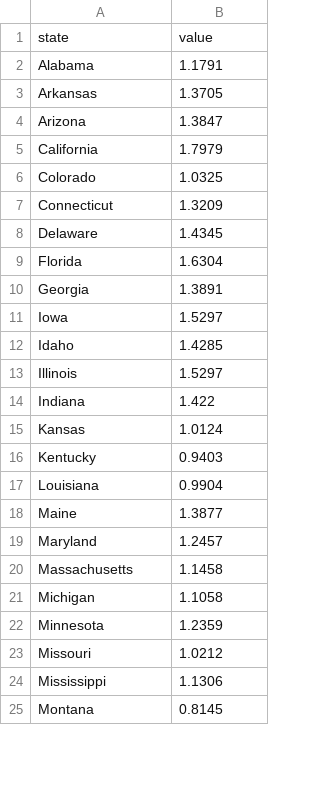
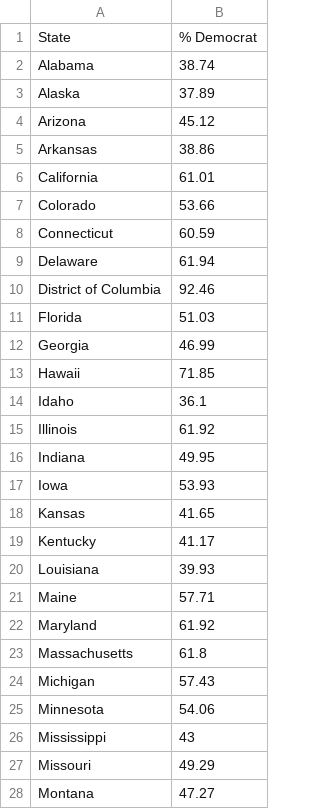
Before and after one commit to blockspring/usmap, a CSV file: sample_data.csv, drawn as a sheet; only a part is shown; the diff covers the shown part only.

```diff
--- a/sample_data.csv
+++ b/sample_data.csv
@@ -1,25 +1,28 @@
-state,value
-Alabama,1.1791
-Arkansas,1.3705
-Arizona,1.3847
-California,1.7979
-Colorado,1.0325
-Connecticut,1.3209
-Delaware,1.4345
-Florida,1.6304
-Georgia,1.3891
-Iowa,1.5297
-Idaho,1.4285
-Illinois,1.5297
-Indiana,1.422
-Kansas,1.0124
-Kentucky,0.9403
-Louisiana,0.9904
-Maine,1.3877
-Maryland,1.2457
-Massachusetts,1.1458
-Michigan,1.1058
-Minnesota,1.2359
-Missouri,1.0212
-Mississippi,1.1306
-Montana,0.8145
+State,% Democrat
+Alabama,38.74
+Alaska,37.89
+Arizona,45.12
+Arkansas,38.86
+California,61.01
+Colorado,53.66
+Connecticut,60.59
+Delaware,61.94
+District of Columbia,92.46
+Florida,51.03
+Georgia,46.99
+Hawaii,71.85
+Idaho,36.1
+Illinois,61.92
+Indiana,49.95
+Iowa,53.93
+Kansas,41.65
+Kentucky,41.17
+Louisiana,39.93
+Maine,57.71
+Maryland,61.92
+Massachusetts,61.8
+Michigan,57.43
+Minnesota,54.06
+Mississippi,43
+Missouri,49.29
+Montana,47.27
```
Also changed, not shown: 5 added rows, 5 removed rows and 19 edited cells elsewhere in this file, 5 other files.
